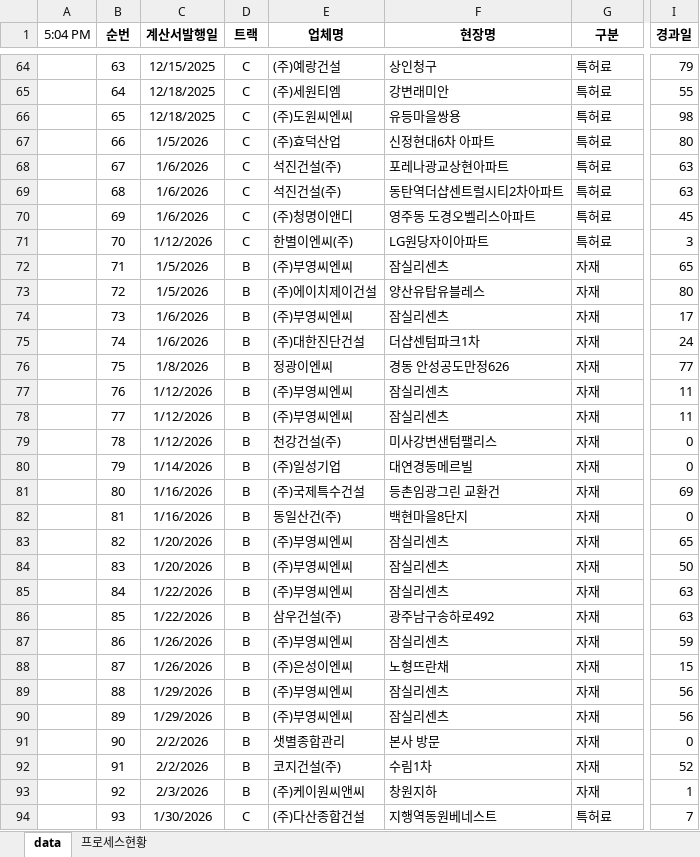
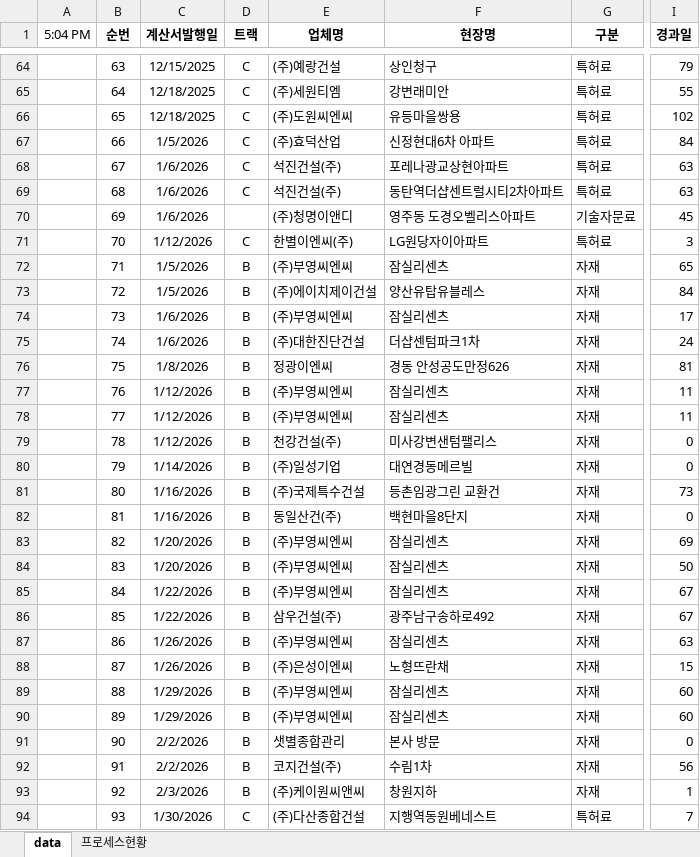
Before and after one commit to pourmc13546/payment-dashboard, an Excel workbook: data.xlsx, sheet data, drawn as a sheet; only a part is shown, gaps mark what is left out; values as stored, in another font and other column widths than the file's, no borders; conditional formats not drawn; the diff covers the shown part only; the diff names each change by its address in the sheet, - before the commit and + after, or states it on an @@ line.

Commit message:
Update data.xlsx

```diff
--- a/data.xlsx (sheet data)
+++ b/data.xlsx (sheet data)
-I66 (경과일): 98
+I66 (경과일): 102
-I67 (경과일): 80
+I67 (경과일): 84
-D70 (트랙): C
+D70 (트랙): (empty)
-G70 (구분): 특허료
+G70 (구분): 기술자문료
-I73 (경과일): 80
+I73 (경과일): 84
-I76 (경과일): 77
+I76 (경과일): 81
-I81 (경과일): 69
+I81 (경과일): 73
-I83 (경과일): 65
+I83 (경과일): 69
-I85:I86 (경과일): 63
+I85:I86 (경과일): 67
-I87 (경과일): 59
+I87 (경과일): 63
-I89:I90 (경과일): 56
+I89:I90 (경과일): 60
-I92 (경과일): 52
+I92 (경과일): 56
```
Also changed, not shown: 22 added rows and 256 edited cells elsewhere in this sheet.
